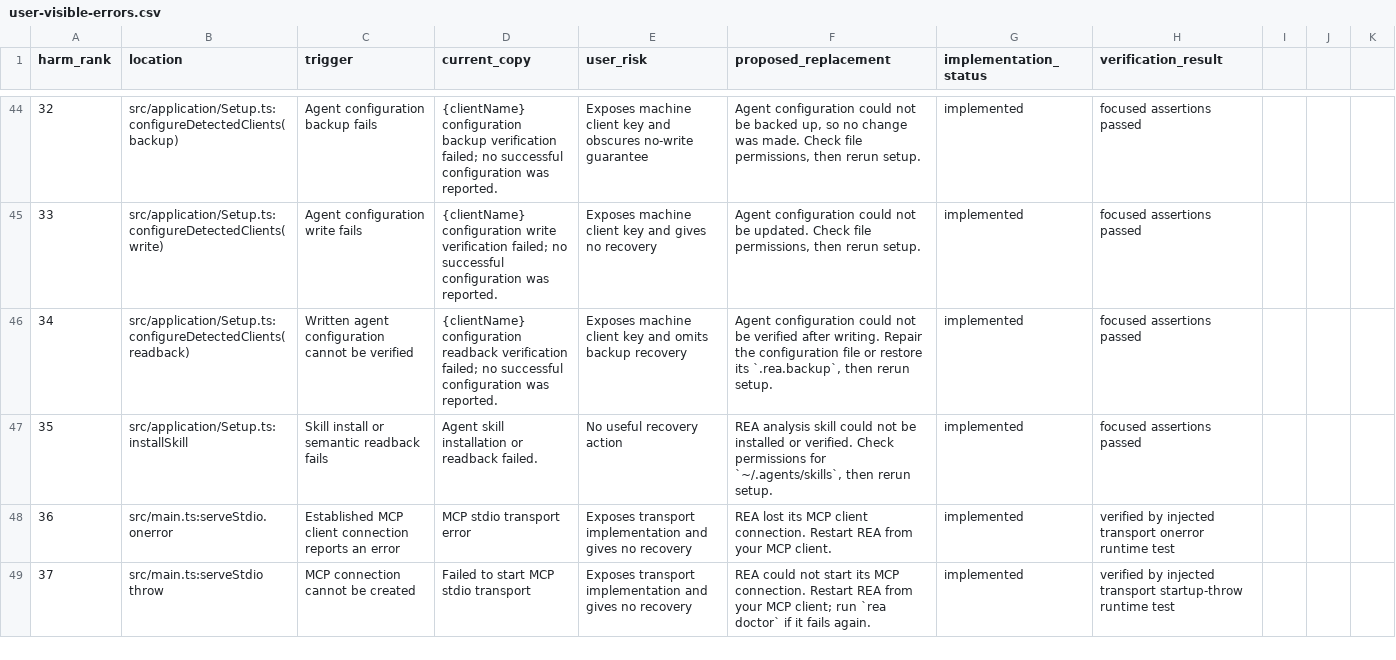
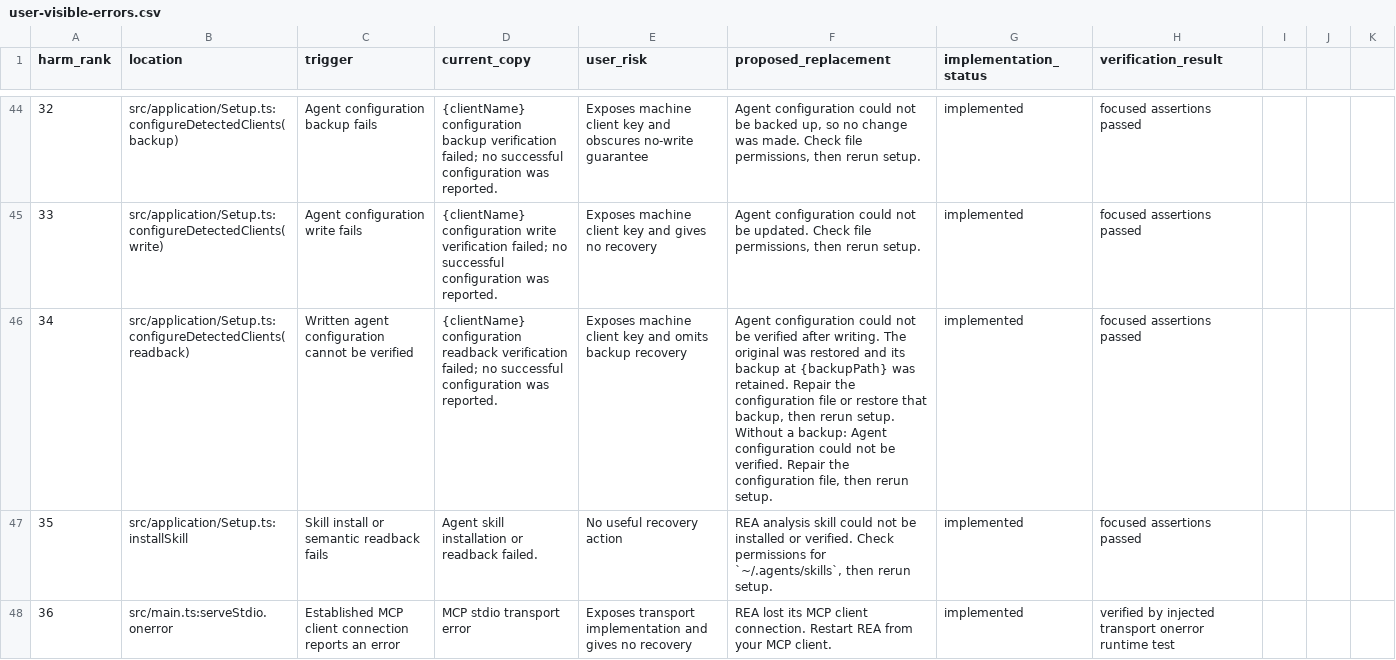
Before and after one commit to potentialgenie/rea_tool, a CSV file: docs/user-visible-errors.csv, drawn as a sheet; only a part is shown, gaps mark what is left out; the shorter side is filled out with more unchanged rows; the diff covers the shown part only; the diff names each change by its address in the sheet, - before the commit and + after, or states it on an @@ line.

Commit message:
fix(uninstall): preserve the configuration as it was before uninstall edits it
(cherry picked from commit 2dfc2d0f7caa9ba583355e6d14a5c9905c87a5c8)

```diff
--- a/docs/user-visible-errors.csv
+++ b/docs/user-visible-errors.csv
-F46 (proposed_replacement): …after writing. Repair the configuration file or restore its `.rea.backup`, then rerun…
+F46 (proposed_replacement): …after writing. The original was restored and its backup at {backupPath} was retained. Repair the configuration file or restore that backup, then rerun setup. Without a backup: Agent configuration could not be verified. Repair the configuration file, then rerun…
```
Also changed, not shown: 1 edited cell elsewhere in this file, 10 other files.
